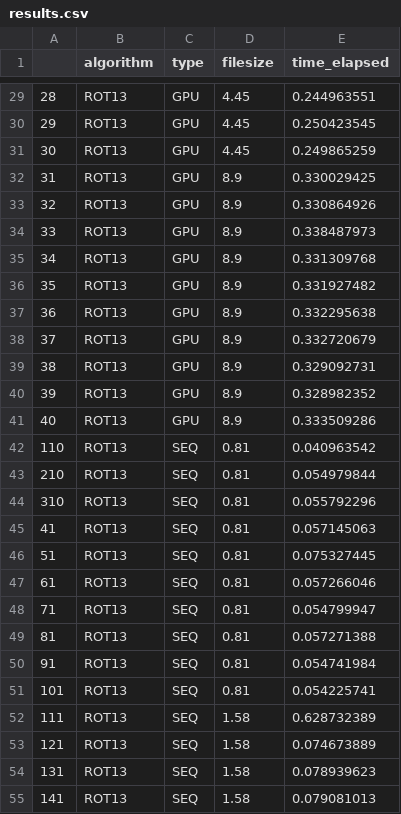
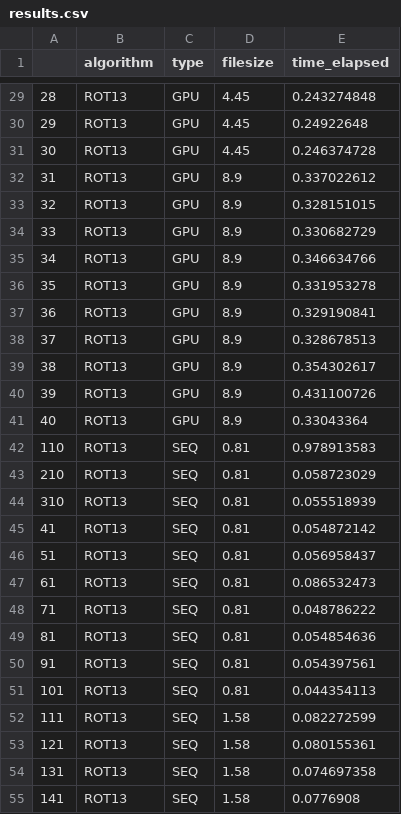
Before and after one commit to fernandohlb/CryptoGPU, a CSV file: ROT13/results_perf/results.csv, drawn as a sheet; only a part is shown, gaps mark what is left out; the diff covers the shown part only.

```diff
--- a/ROT13/results_perf/results.csv
+++ b/ROT13/results_perf/results.csv
@@ -29,27 +29,27 @@
-"28","ROT13","GPU",4.45,0.244963551
-"29","ROT13","GPU",4.45,0.250423545
-"30","ROT13","GPU",4.45,0.249865259
-"31","ROT13","GPU",8.9,0.330029425
-"32","ROT13","GPU",8.9,0.330864926
-"33","ROT13","GPU",8.9,0.338487973
-"34","ROT13","GPU",8.9,0.331309768
-"35","ROT13","GPU",8.9,0.331927482
-"36","ROT13","GPU",8.9,0.332295638
-"37","ROT13","GPU",8.9,0.332720679
-"38","ROT13","GPU",8.9,0.329092731
-"39","ROT13","GPU",8.9,0.328982352
-"40","ROT13","GPU",8.9,0.333509286
-"110","ROT13","SEQ",0.81,0.040963542
-"210","ROT13","SEQ",0.81,0.054979844
-"310","ROT13","SEQ",0.81,0.055792296
-"41","ROT13","SEQ",0.81,0.057145063
-"51","ROT13","SEQ",0.81,0.075327445
-"61","ROT13","SEQ",0.81,0.057266046
-"71","ROT13","SEQ",0.81,0.054799947
-"81","ROT13","SEQ",0.81,0.057271388
-"91","ROT13","SEQ",0.81,0.054741984
-"101","ROT13","SEQ",0.81,0.054225741
-"111","ROT13","SEQ",1.58,0.628732389
-"121","ROT13","SEQ",1.58,0.074673889
-"131","ROT13","SEQ",1.58,0.078939623
-"141","ROT13","SEQ",1.58,0.079081013
+"28","ROT13","GPU",4.45,0.243274848
+"29","ROT13","GPU",4.45,0.24922648
+"30","ROT13","GPU",4.45,0.246374728
+"31","ROT13","GPU",8.9,0.337022612
+"32","ROT13","GPU",8.9,0.328151015
+"33","ROT13","GPU",8.9,0.330682729
+"34","ROT13","GPU",8.9,0.346634766
+"35","ROT13","GPU",8.9,0.331953278
+"36","ROT13","GPU",8.9,0.329190841
+"37","ROT13","GPU",8.9,0.328678513
+"38","ROT13","GPU",8.9,0.354302617
+"39","ROT13","GPU",8.9,0.431100726
+"40","ROT13","GPU",8.9,0.33043364
+"110","ROT13","SEQ",0.81,0.978913583
+"210","ROT13","SEQ",0.81,0.058723029
+"310","ROT13","SEQ",0.81,0.055518939
+"41","ROT13","SEQ",0.81,0.054872142
+"51","ROT13","SEQ",0.81,0.056958437
+"61","ROT13","SEQ",0.81,0.086532473
+"71","ROT13","SEQ",0.81,0.048786222
+"81","ROT13","SEQ",0.81,0.054854636
+"91","ROT13","SEQ",0.81,0.054397561
+"101","ROT13","SEQ",0.81,0.044354113
+"111","ROT13","SEQ",1.58,0.082272599
+"121","ROT13","SEQ",1.58,0.080155361
+"131","ROT13","SEQ",1.58,0.074697358
+"141","ROT13","SEQ",1.58,0.0776908
```
Also changed, not shown: 53 edited cells elsewhere in this file, DES/results_perf/results.csv, DES/results_perf/summarised_result.csv, 26 other files.
